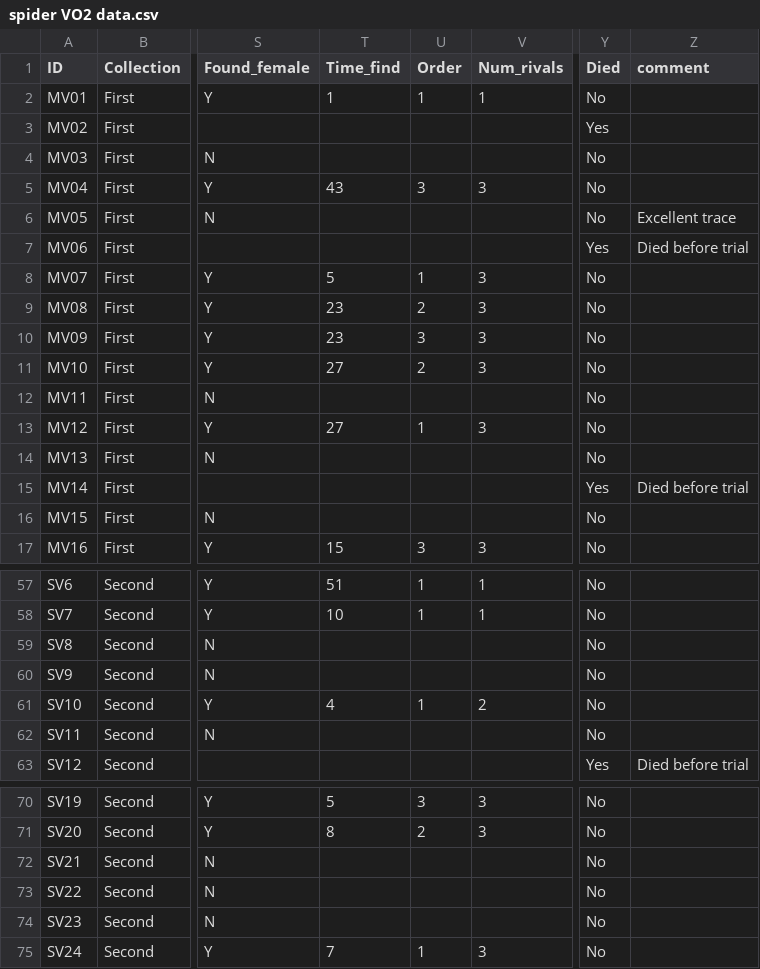
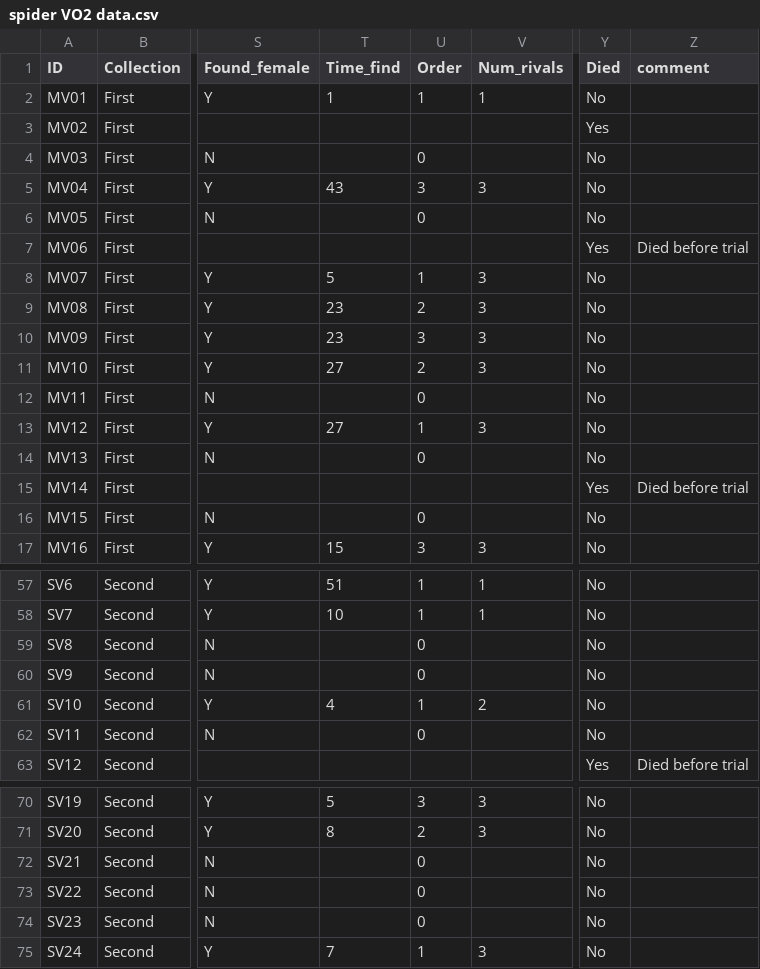
Before and after one commit to latrodektus/plumipesVO2, a CSV file: spider VO2 data.csv, drawn as a sheet; only a part is shown, gaps mark what is left out; the diff covers the shown part only; the diff names each change by its address in the sheet, - before the commit and + after, or states it on an @@ line.

```diff
--- a/spider VO2 data.csv
+++ b/spider VO2 data.csv
-U4 (Order): (empty)
+U4 (Order): 0
-U6 (Order): (empty)
+U6 (Order): 0
-Z6 (comment): Excellent trace
+Z6 (comment): (empty)
-U12 (Order): (empty)
+U12 (Order): 0
-U14 (Order): (empty)
+U14 (Order): 0
-U16 (Order): (empty)
+U16 (Order): 0
-U59:U60 (Order): (empty)
+U59:U60 (Order): 0
-U62 (Order): (empty)
+U62 (Order): 0
-U72:U74 (Order): (empty)
+U72:U74 (Order): 0
```
Also changed, not shown: 4 edited cells elsewhere in this file, 5 other files.
